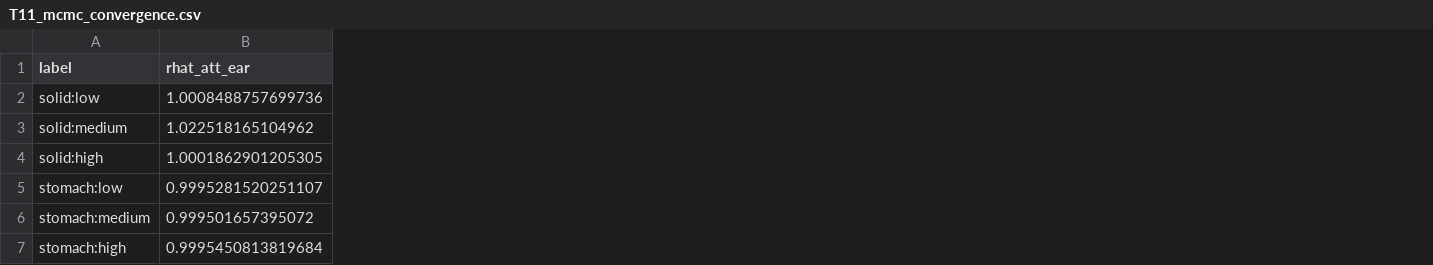
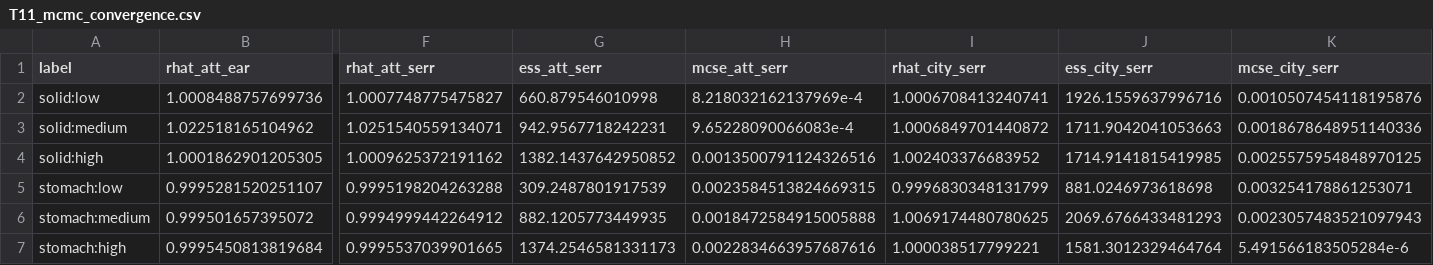
Before and after one commit to hugogobato/countbcf, a CSV file: Applied_Study/analysis/tables/T11_mcmc_convergence.csv, drawn as a sheet; only a part is shown, gaps mark what is left out; the diff names each change by its address in the sheet, - before the commit and + after, or states it on an @@ line.

```diff
--- a/Applied_Study/analysis/tables/T11_mcmc_convergence.csv
+++ b/Applied_Study/analysis/tables/T11_mcmc_convergence.csv
+column F (rhat_att_serr), rows 2-7: 1.0007748775475827 | 1.0251540559134071 | 1.0009625372191162 | 0.9995198204263288 | 0.9994999442264912 | 0.9995537039901665
+column G (ess_att_serr), rows 2-7: 660.879546010998 | 942.9567718242231 | 1382.1437642950852 | 309.2487801917539 | 882.1205773449935 | 1374.2546581331173
+column H (mcse_att_serr), rows 2-7: 8.218032162137969e-4 | 9.65228090066083e-4 | 0.0013500791124326516 | 0.0023584513824669315 | 0.0018472584915005888 | 0.0022834663957687616
+column I (rhat_city_serr), rows 2-7: 1.0006708413240741 | 1.0006849701440872 | 1.002403376683952 | 0.9996830348131799 | 1.0069174480780625 | 1.000038517799221
+column J (ess_city_serr), rows 2-7: 1926.1559637996716 | 1711.9042041053663 | 1714.9141815419985 | 881.0246973618698 | 2069.6766433481293 | 1581.3012329464764
+column K (mcse_city_serr), rows 2-7: 0.0010507454118195876 | 0.0018678648951140336 | 0.0025575954848970125 | 0.003254178861253071 | 0.0023057483521097943 | 5.491566183505284e-6
```
Also changed, not shown: Applied_Study/analysis/tables/T20_sensitivity_tau_prior.csv, Applied_Study/analysis/tables/T26_propensity_cluster_sensitivity.csv, 42 other files.
